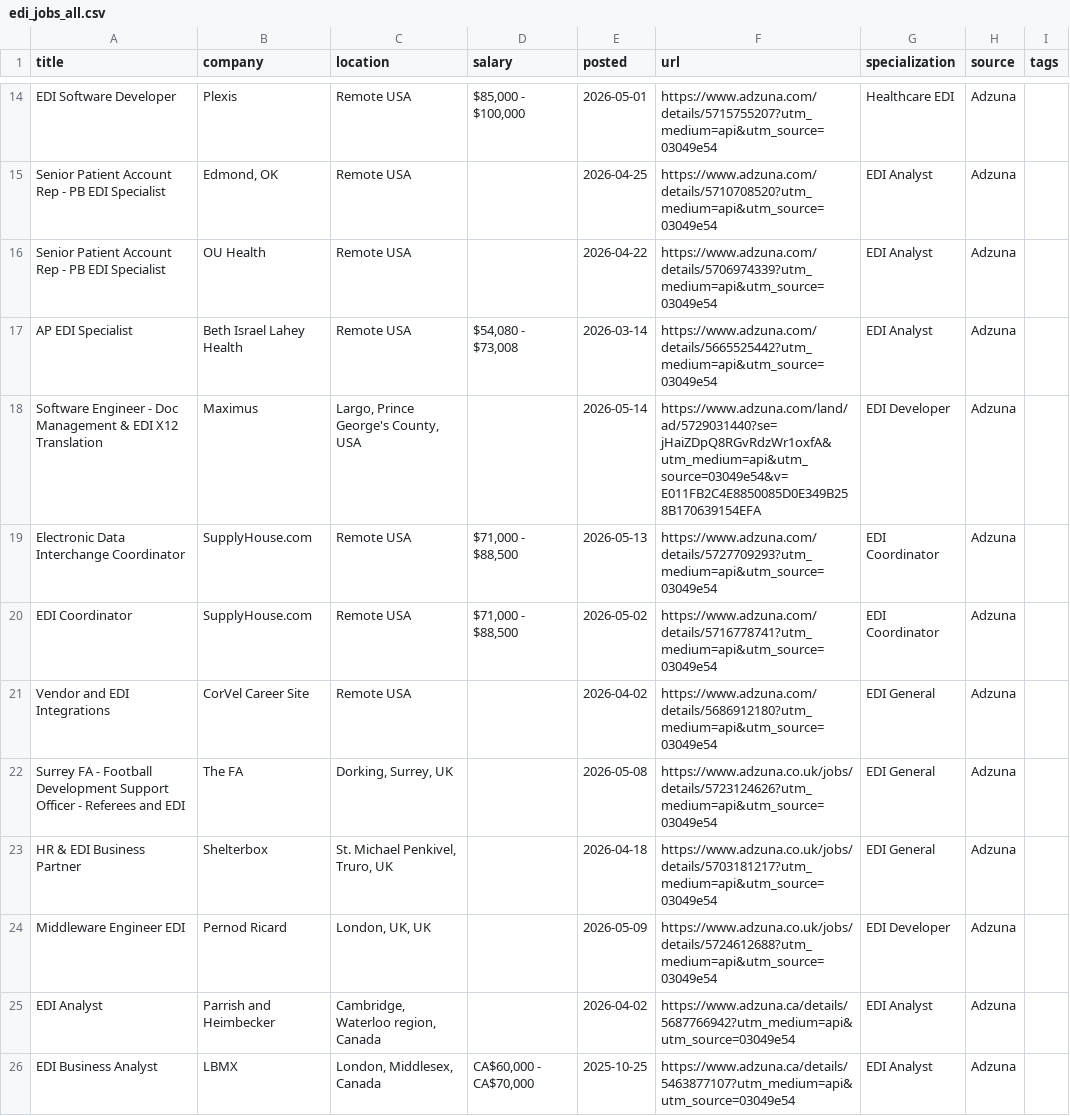
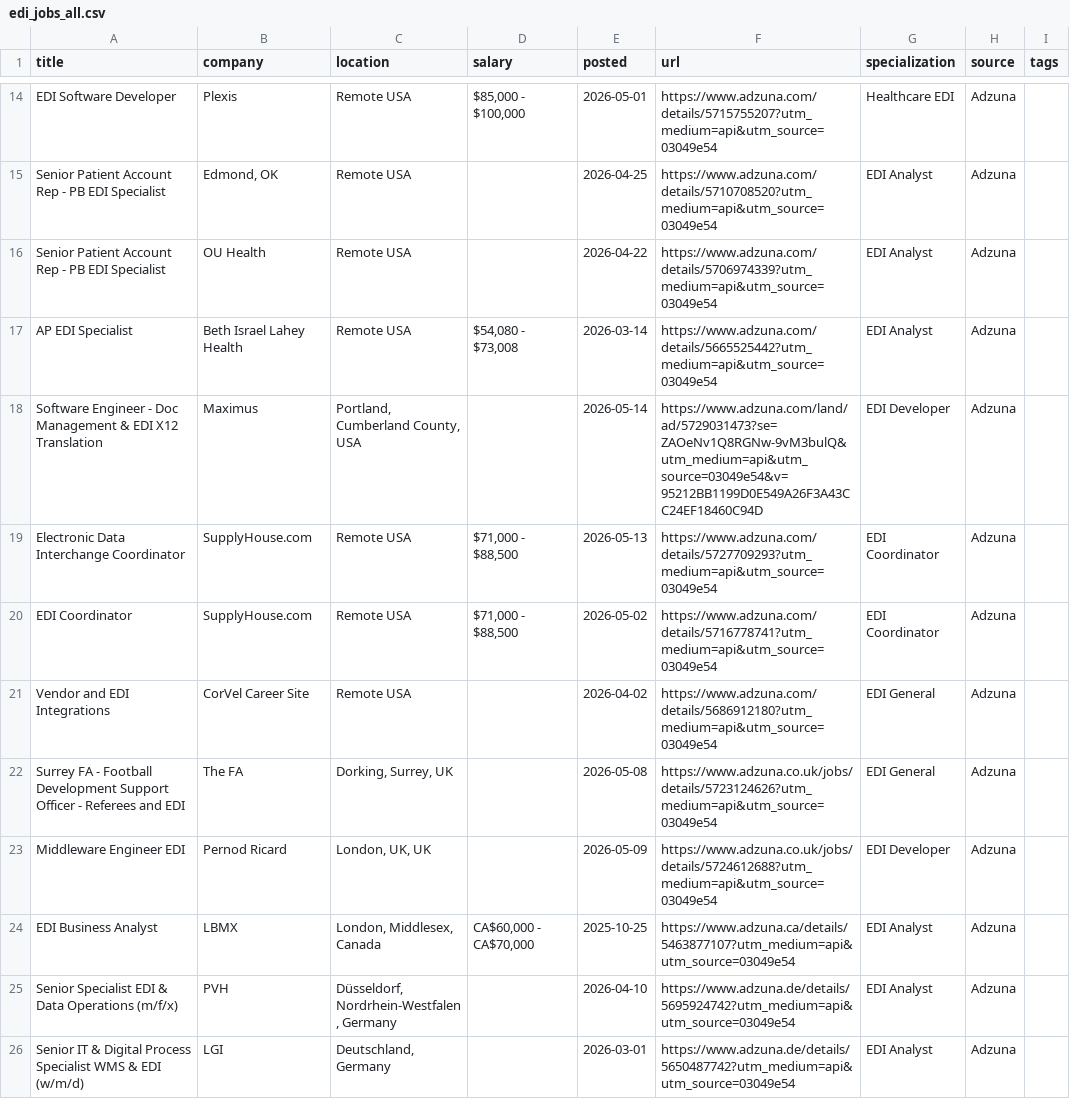
Before and after one commit to remoteediproject-ctrl/remoteedi-jobs, a CSV file: edi_jobs_all.csv, drawn as a sheet; only a part is shown, gaps mark what is left out; the shorter side is filled out with more unchanged rows; the diff covers the shown part only.

```diff
--- a/edi_jobs_all.csv
+++ b/edi_jobs_all.csv
@@ -17,3 +17,3 @@ Senior Patient Account Rep - PB EDI Specialist,OU Health,Remote USA,,2026-04-22,
 AP EDI Specialist,Beth Israel Lahey Health,Remote USA,"$54,080 - $73,008",2026-03-14,https://www.adzuna.com/details/5665525442?utm_medium=api&utm_source=03049e54,EDI Analyst,Adzuna,
-Software Engineer - Doc Management & EDI X12 Translation,Maximus,"Largo, Prince George's County, USA",,2026-05-14,https://www.adzuna.com/land/ad/5729031440?se=jHaiZDpQ8RGvRdzWr1oxfA&utm_medium=api&utm_source=03049e54&v=E011FB2C4E8850085D0E349B258B170639154EFA,EDI Developer,Adzuna,
+Software Engineer - Doc Management & EDI X12 Translation,Maximus,"Portland, Cumberland County, USA",,2026-05-14,https://www.adzuna.com/land/ad/5729031473?se=ZAOeNv1Q8RGNw-9vM3bulQ&utm_medium=api&utm_source=03049e54&v=95212BB1199D0E549A26F3A43CC24EF18460C94D,EDI Developer,Adzuna,
 Electronic Data Interchange Coordinator,SupplyHouse.com,Remote USA,"$71,000 - $88,500",2026-05-13,https://www.adzuna.com/details/5727709293?utm_medium=api&utm_source=03049e54,EDI Coordinator,Adzuna,
@@ -22,5 +22,3 @@ Vendor and EDI Integrations,CorVel Career Site,Remote USA,,2026-04-02,https://ww
 Surrey FA - Football Development Support Officer - Referees and EDI,The FA,"Dorking, Surrey, UK",,2026-05-08,https://www.adzuna.co.uk/jobs/details/5723124626?utm_medium=api&utm_source=03049e54,EDI General,Adzuna,
-HR & EDI Business Partner,Shelterbox,"St. Michael Penkivel, Truro, UK",,2026-04-18,https://www.adzuna.co.uk/jobs/details/5703181217?utm_medium=api&utm_source=03049e54,EDI General,Adzuna,
 Middleware Engineer EDI,Pernod Ricard,"London, UK, UK",,2026-05-09,https://www.adzuna.co.uk/jobs/details/5724612688?utm_medium=api&utm_source=03049e54,EDI Developer,Adzuna,
-EDI Analyst,Parrish and Heimbecker,"Cambridge, Waterloo region, Canada",,2026-04-02,https://www.adzuna.ca/details/5687766942?utm_medium=api&utm_source=03049e54,EDI Analyst,Adzuna,
 EDI Business Analyst,LBMX,"London, Middlesex, Canada","CA$60,000 - CA$70,000",2025-10-25,https://www.adzuna.ca/details/5463877107?utm_medium=api&utm_source=03049e54,EDI Analyst,Adzuna,
```
Also changed, not shown: 2 added rows, 8 removed rows, 7 moved rows and 53 edited cells elsewhere in this file, 2 other files.
